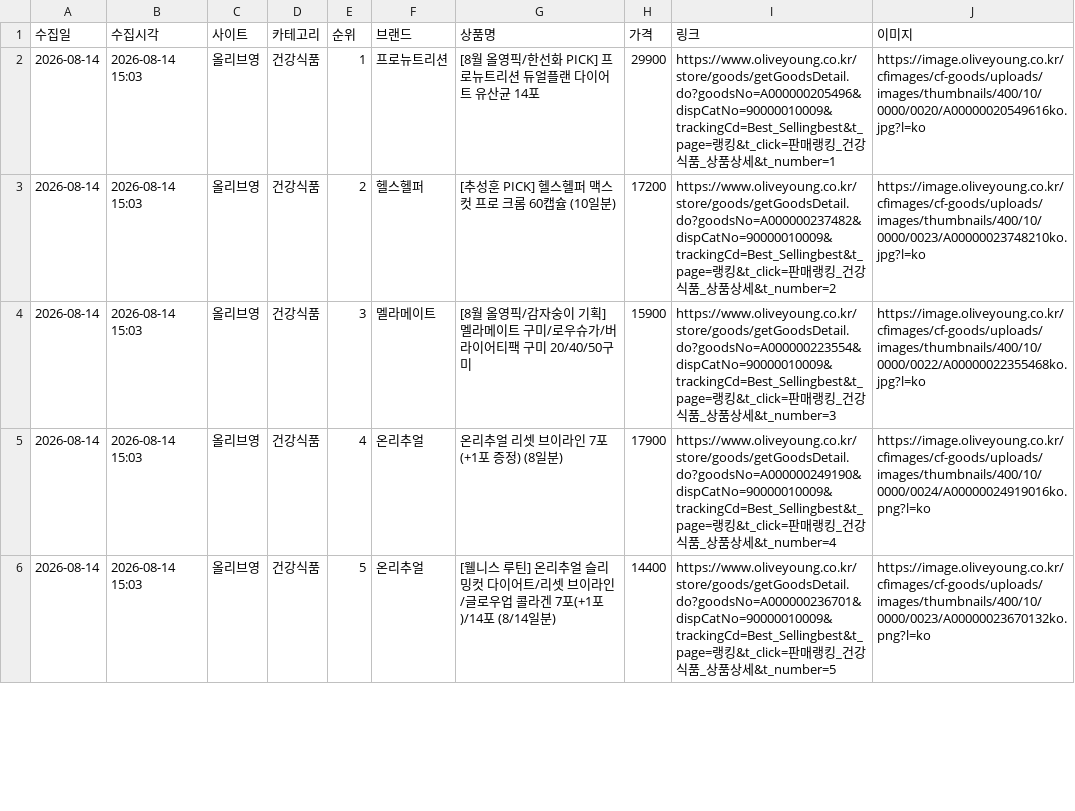
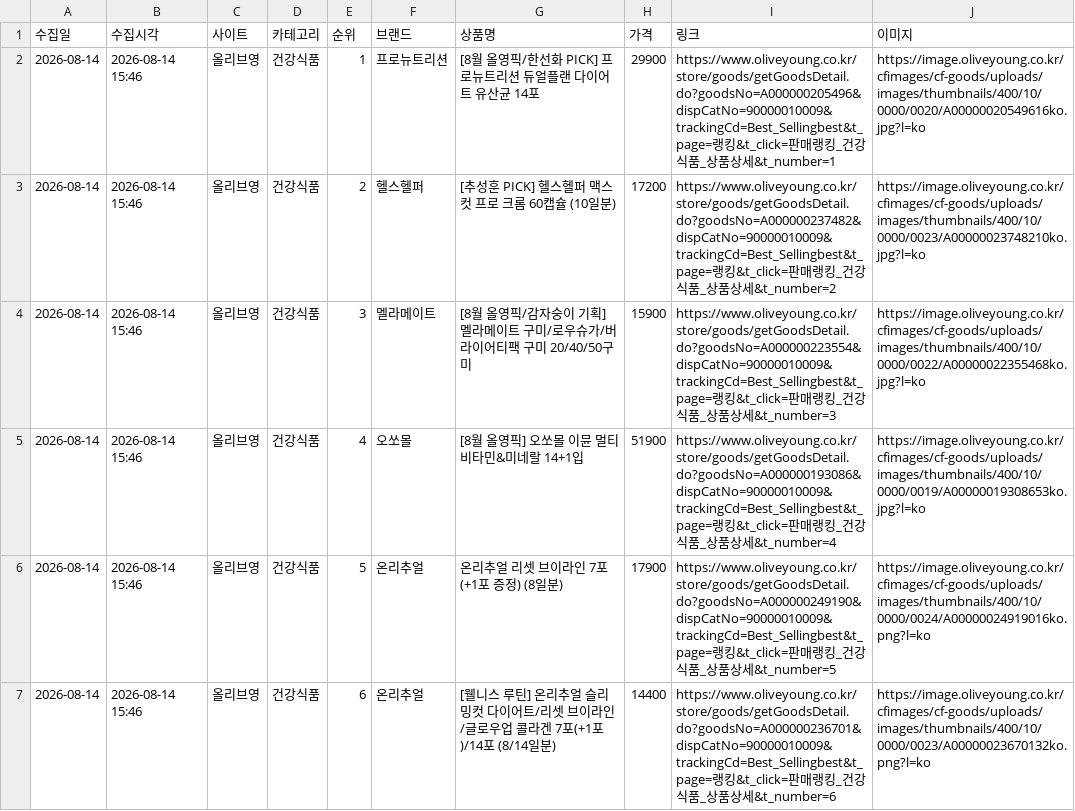
Before and after one commit to cptmqhdl/healthrank, a CSV file: data/raw/올리브영_2026-08-14.csv, drawn as a sheet; only a part is shown; the diff covers the shown part only.

```diff
--- a/data/raw/올리브영_2026-08-14.csv
+++ b/data/raw/올리브영_2026-08-14.csv
@@ -1,6 +1,7 @@
 수집일,수집시각,사이트,카테고리,순위,브랜드,상품명,가격,링크,이미지
-2026-08-14,2026-08-14 15:03,올리브영,건강식품,1,프로뉴트리션,[8월 올영픽/한선화 PICK] 프로뉴트리션 듀얼플랜 다이어트 유산균 14포,29900,https://www.oliveyoung.co.kr/store/goods/getGoodsDetail.do?goodsNo=A000000205496&dispCatNo=90000010009&trackingCd=Best_Sellingbest&t_page=랭킹&t_click=판매랭킹_건강식품_상품상세&t_number=1,https://image.oliveyoung.co.kr/cfimages/cf-goods/uploads/images/thumbnails/400/10/0000/0020/A00000020549616ko.jpg?l=ko
-2026-08-14,2026-08-14 15:03,올리브영,건강식품,2,헬스헬퍼,[추성훈 PICK] 헬스헬퍼 맥스컷 프로 크롬 60캡슐 (10일분),17200,https://www.oliveyoung.co.kr/store/goods/getGoodsDetail.do?goodsNo=A000000237482&dispCatNo=90000010009&trackingCd=Best_Sellingbest&t_page=랭킹&t_click=판매랭킹_건강식품_상품상세&t_number=2,https://image.oliveyoung.co.kr/cfimages/cf-goods/uploads/images/thumbnails/400/10/0000/0023/A00000023748210ko.jpg?l=ko
-2026-08-14,2026-08-14 15:03,올리브영,건강식품,3,멜라메이트,[8월 올영픽/감자숭이 기획] 멜라메이트 구미/로우슈가/버라이어티팩 구미 20/40/50구미,15900,https://www.oliveyoung.co.kr/store/goods/getGoodsDetail.do?goodsNo=A000000223554&dispCatNo=90000010009&trackingCd=Best_Sellingbest&t_page=랭킹&t_click=판매랭킹_건강식품_상품상세&t_number=3,https://image.oliveyoung.co.kr/cfimages/cf-goods/uploads/images/thumbnails/400/10/0000/0022/A00000022355468ko.jpg?l=ko
-2026-08-14,2026-08-14 15:03,올리브영,건강식품,4,온리추얼,온리추얼 리셋 브이라인 7포 (+1포 증정) (8일분),17900,https://www.oliveyoung.co.kr/store/goods/getGoodsDetail.do?goodsNo=A000000249190&dispCatNo=90000010009&trackingCd=Best_Sellingbest&t_page=랭킹&t_click=판매랭킹_건강식품_상품상세&t_number=4,https://image.oliveyoung.co.kr/cfimages/cf-goods/uploads/images/thumbnails/400/10/0000/0024/A00000024919016ko.png?l=ko
-2026-08-14,2026-08-14 15:03,올리브영,건강식품,5,온리추얼,[웰니스 루틴] 온리추얼 슬리밍컷 다이어트/리셋 브이라인/글로우업 콜라겐 7포(+1포)/14포 (8/14일분),14400,https://www.oliveyoung.co.kr/store/goods/getGoodsDetail.do?goodsNo=A000000236701&dispCatNo=90000010009&trackingCd=Best_Sellingbest&t_page=랭킹&t_click=판매랭킹_건강식품_상품상세&t_number=5,https://image.oliveyoung.co.kr/cfimages/cf-goods/uploads/images/thumbnails/400/10/0000/0023/A00000023670132ko.png?l=ko
+2026-08-14,2026-08-14 15:46,올리브영,건강식품,1,프로뉴트리션,[8월 올영픽/한선화 PICK] 프로뉴트리션 듀얼플랜 다이어트 유산균 14포,29900,https://www.oliveyoung.co.kr/store/goods/getGoodsDetail.do?goodsNo=A000000205496&dispCatNo=90000010009&trackingCd=Best_Sellingbest&t_page=랭킹&t_click=판매랭킹_건강식품_상품상세&t_number=1,https://image.oliveyoung.co.kr/cfimages/cf-goods/uploads/images/thumbnails/400/10/0000/0020/A00000020549616ko.jpg?l=ko
+2026-08-14,2026-08-14 15:46,올리브영,건강식품,2,헬스헬퍼,[추성훈 PICK] 헬스헬퍼 맥스컷 프로 크롬 60캡슐 (10일분),17200,https://www.oliveyoung.co.kr/store/goods/getGoodsDetail.do?goodsNo=A000000237482&dispCatNo=90000010009&trackingCd=Best_Sellingbest&t_page=랭킹&t_click=판매랭킹_건강식품_상품상세&t_number=2,https://image.oliveyoung.co.kr/cfimages/cf-goods/uploads/images/thumbnails/400/10/0000/0023/A00000023748210ko.jpg?l=ko
+2026-08-14,2026-08-14 15:46,올리브영,건강식품,3,멜라메이트,[8월 올영픽/감자숭이 기획] 멜라메이트 구미/로우슈가/버라이어티팩 구미 20/40/50구미,15900,https://www.oliveyoung.co.kr/store/goods/getGoodsDetail.do?goodsNo=A000000223554&dispCatNo=90000010009&trackingCd=Best_Sellingbest&t_page=랭킹&t_click=판매랭킹_건강식품_상품상세&t_number=3,https://image.oliveyoung.co.kr/cfimages/cf-goods/uploads/images/thumbnails/400/10/0000/0022/A00000022355468ko.jpg?l=ko
+2026-08-14,2026-08-14 15:46,올리브영,건강식품,4,오쏘몰,[8월 올영픽] 오쏘몰 이뮨 멀티비타민&미네랄 14+1입,51900,https://www.oliveyoung.co.kr/store/goods/getGoodsDetail.do?goodsNo=A000000193086&dispCatNo=90000010009&trackingCd=Best_Sellingbest&t_page=랭킹&t_click=판매랭킹_건강식품_상품상세&t_number=4,https://image.oliveyoung.co.kr/cfimages/cf-goods/uploads/images/thumbnails/400/10/0000/0019/A00000019308653ko.jpg?l=ko
+2026-08-14,2026-08-14 15:46,올리브영,건강식품,5,온리추얼,온리추얼 리셋 브이라인 7포 (+1포 증정) (8일분),17900,https://www.oliveyoung.co.kr/store/goods/getGoodsDetail.do?goodsNo=A000000249190&dispCatNo=90000010009&trackingCd=Best_Sellingbest&t_page=랭킹&t_click=판매랭킹_건강식품_상품상세&t_number=5,https://image.oliveyoung.co.kr/cfimages/cf-goods/uploads/images/thumbnails/400/10/0000/0024/A00000024919016ko.png?l=ko
+2026-08-14,2026-08-14 15:46,올리브영,건강식품,6,온리추얼,[웰니스 루틴] 온리추얼 슬리밍컷 다이어트/리셋 브이라인/글로우업 콜라겐 7포(+1포)/14포 (8/14일분),14400,https://www.oliveyoung.co.kr/store/goods/getGoodsDetail.do?goodsNo=A000000236701&dispCatNo=90000010009&trackingCd=Best_Sellingbest&t_page=랭킹&t_click=판매랭킹_건강식품_상품상세&t_number=6,https://image.oliveyoung.co.kr/cfimages/cf-goods/uploads/images/thumbnails/400/10/0000/0023/A00000023670132ko.png?l=ko
```
Also changed, not shown: 1 removed row and 23 edited cells elsewhere in this file, data/raw/다이소몰_2026-08-14.csv, data/raw/카카오선물하기_2026-08-14.csv, 3 other files.
